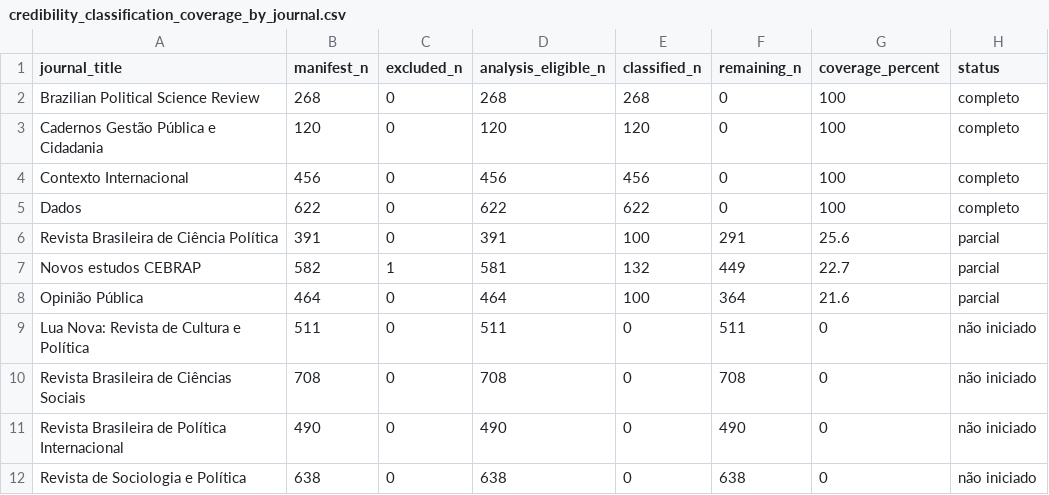
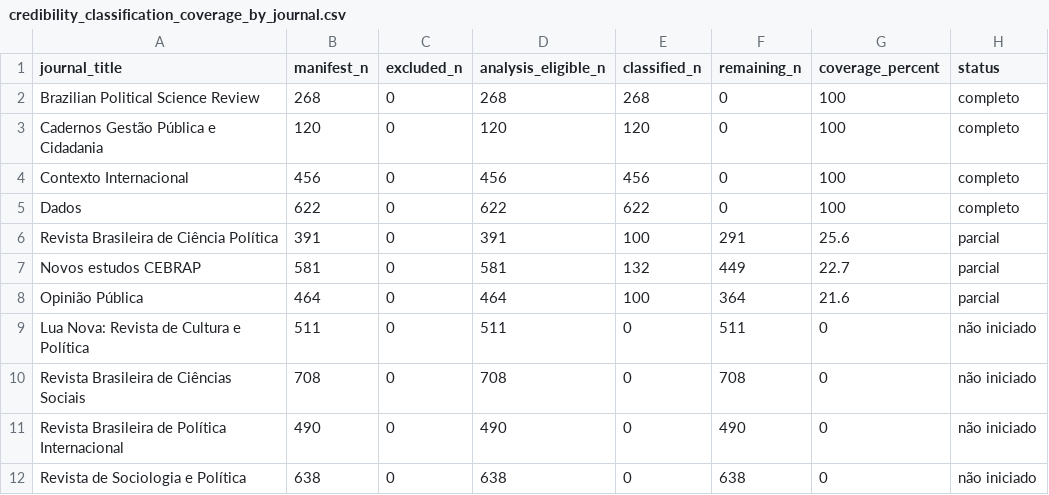
Before and after one commit to mgaldino/metodos-cp-brasil, a CSV file: quality_reports/credibility_classification_coverage_by_journal.csv, drawn as a sheet.

```diff
--- a/quality_reports/credibility_classification_coverage_by_journal.csv
+++ b/quality_reports/credibility_classification_coverage_by_journal.csv
@@ -6,3 +6,3 @@ Dados,622,0,622,622,0,100,completo
 Revista Brasileira de Ciência Política,391,0,391,100,291,25.6,parcial
-Novos estudos CEBRAP,582,1,581,132,449,22.7,parcial
+Novos estudos CEBRAP,581,0,581,132,449,22.7,parcial
 Opinião Pública,464,0,464,100,364,21.6,parcial
```
Also changed, not shown: 1 other file.
